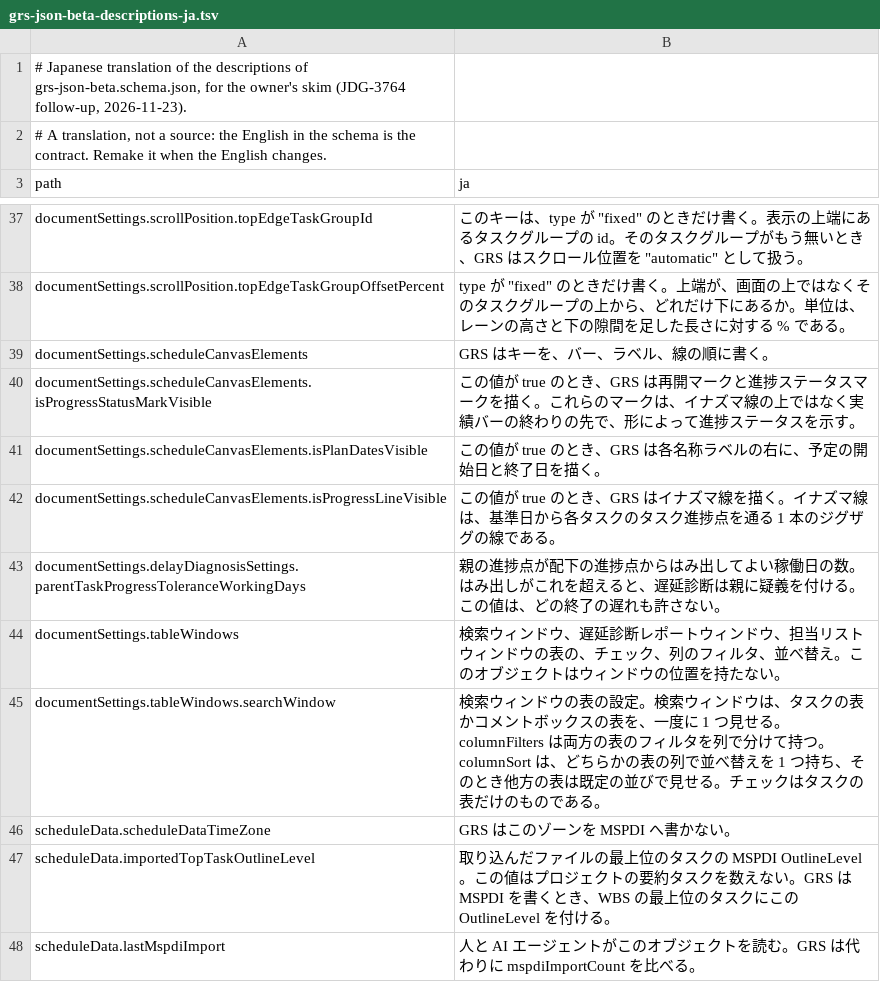
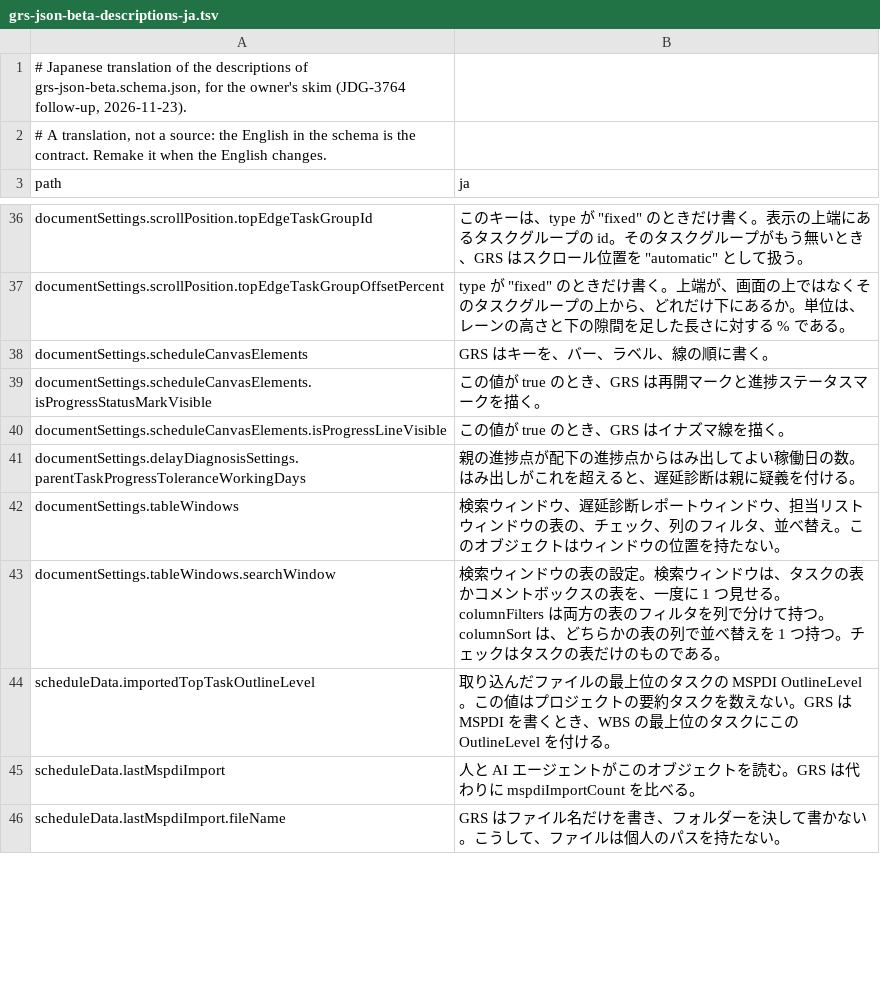
Before and after one commit to GoodRelax/gr-scheduler, a TSV file: studies/76-grs-json-beta-shape/terms/grs-json-beta-descriptions-ja.tsv, drawn as a sheet; only a part is shown, gaps mark what is left out; the shorter side is filled out with more unchanged rows; the diff covers the shown part only.

Commit message:
Cut the over-specified product behaviour from the schema descriptions
Owner ruling JDG-3804: a description says only how to read the stored
value (meaning, unit, time zone, absence, how GRS reads it); it promises no
screen, editing, Delay Diagnostics or export behaviour that may change.

- Cut 49 sentences (10 descriptions gone, 30 shortened): drawing details,
  zoom and drag behaviour, state transitions, refusals of edits, MSPDI
  export rebuild details, and the pin-versus-hidden rule in
  pinnedTaskGroupIds. Passthrough no longer promises "unchanged".
- Kept the meaning of isTaskGroupPanelWidthFixed (true / false) and dropped
  its drawing sentence instead.
- Pinned task groups over hidden ones become CR-862 (assigned by BOSS);
  JDG-3804 lands on table T-329 TD-3 and TD-5.
- BGQA8: question 12 closes on JDG-3804; question 13 lists the 49 cut
  sentences and question 14 the 15 places kept on doubt.
- Review tree diff 0, sample validation errors 0.

```diff
--- a/studies/76-grs-json-beta-shape/terms/grs-json-beta-descriptions-ja.tsv
+++ b/studies/76-grs-json-beta-shape/terms/grs-json-beta-descriptions-ja.tsv
@@ -39,9 +38,7 @@ documentSettings.scrollPosition.topEdgeTaskGroupOffsetPercent	type が "fixed"
 documentSettings.scheduleCanvasElements	GRS はキーを、バー、ラベル、線の順に書く。
-documentSettings.scheduleCanvasElements.isProgressStatusMarkVisible	この値が true のとき、GRS は再開マークと進捗ステータスマークを描く。これらのマークは、イナズマ線の上ではなく実績バーの終わりの先で、形によって進捗ステータスを示す。
-documentSettings.scheduleCanvasElements.isPlanDatesVisible	この値が true のとき、GRS は各名称ラベルの右に、予定の開始日と終了日を描く。
-documentSettings.scheduleCanvasElements.isProgressLineVisible	この値が true のとき、GRS はイナズマ線を描く。イナズマ線は、基準日から各タスクのタスク進捗点を通る 1 本のジグザグの線である。
-documentSettings.delayDiagnosisSettings.parentTaskProgressToleranceWorkingDays	親の進捗点が配下の進捗点からはみ出してよい稼働日の数。はみ出しがこれを超えると、遅延診断は親に疑義を付ける。この値は、どの終了の遅れも許さない。
+documentSettings.scheduleCanvasElements.isProgressStatusMarkVisible	この値が true のとき、GRS は再開マークと進捗ステータスマークを描く。
+documentSettings.scheduleCanvasElements.isProgressLineVisible	この値が true のとき、GRS はイナズマ線を描く。
+documentSettings.delayDiagnosisSettings.parentTaskProgressToleranceWorkingDays	親の進捗点が配下の進捗点からはみ出してよい稼働日の数。はみ出しがこれを超えると、遅延診断は親に疑義を付ける。
 documentSettings.tableWindows	検索ウィンドウ、遅延診断レポートウィンドウ、担当リストウィンドウの表の、チェック、列のフィルタ、並べ替え。このオブジェクトはウィンドウの位置を持たない。
-documentSettings.tableWindows.searchWindow	検索ウィンドウの表の設定。検索ウィンドウは、タスクの表かコメントボックスの表を、一度に 1 つ見せる。columnFilters は両方の表のフィルタを列で分けて持つ。columnSort は、どちらかの表の列で並べ替えを 1 つ持ち、そのとき他方の表は既定の並びで見せる。チェックはタスクの表だけのものである。
-scheduleData.scheduleDataTimeZone	GRS はこのゾーンを MSPDI へ書かない。
+documentSettings.tableWindows.searchWindow	検索ウィンドウの表の設定。検索ウィンドウは、タスクの表かコメントボックスの表を、一度に 1 つ見せる。columnFilters は両方の表のフィルタを列で分けて持つ。columnSort は、どちらかの表の列で並べ替えを 1 つ持つ。チェックはタスクの表だけのものである。
 scheduleData.importedTopTaskOutlineLevel	取り込んだファイルの最上位のタスクの MSPDI OutlineLevel。この値はプロジェクトの要約タスクを数えない。GRS は MSPDI を書くとき、WBS の最上位のタスクにこの OutlineLevel を付ける。
```
Also changed, not shown: 8 removed rows and 27 edited cells elsewhere in this file, 8 other files.
